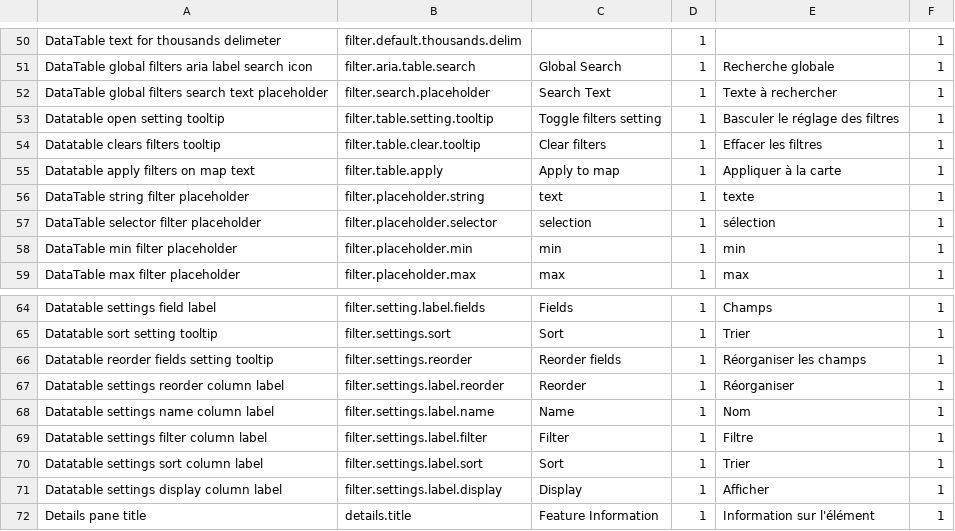
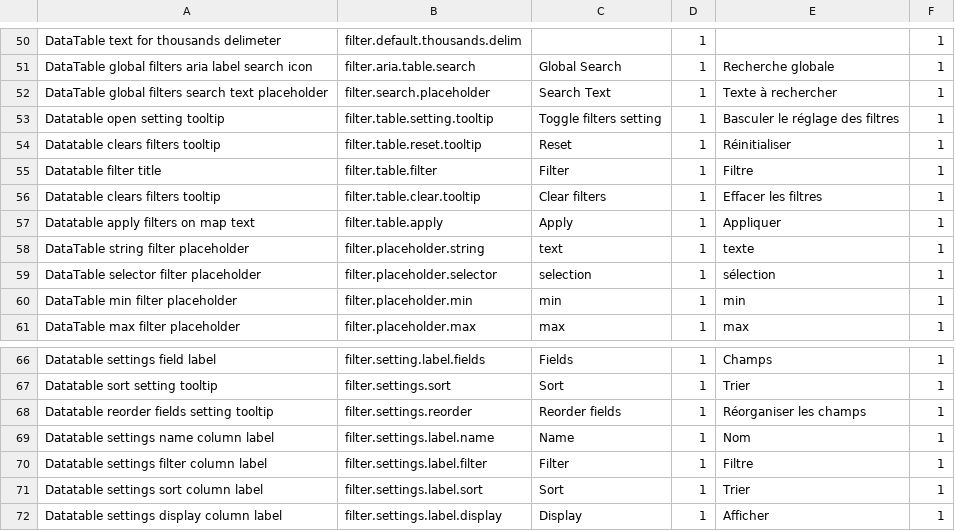
Before and after one commit to fgpv-vpgf/fgpv-vpgf, a CSV file: src/locales/translations.csv, drawn as a sheet; only a part is shown, gaps mark what is left out; the shorter side is filled out with more unchanged rows.

Commit message:
fix(table): styling enhancements
Closes #2235

```diff
--- a/src/locales/translations.csv
+++ b/src/locales/translations.csv
@@ -53,4 +53,6 @@ DataTable global filters search text placeholder,filter.search.placeholder,Searc
 Datatable open setting tooltip,filter.table.setting.tooltip,Toggle filters setting,1,Basculer le réglage des filtres,1
+Datatable clears filters tooltip,filter.table.reset.tooltip,Reset,1,Réinitialiser,1
+Datatable filter title,filter.table.filter,Filter,1,Filtre,1
 Datatable clears filters tooltip,filter.table.clear.tooltip,Clear filters,1,Effacer les filtres,1
-Datatable apply filters on map text,filter.table.apply,Apply to map,1,Appliquer à la carte,1
+Datatable apply filters on map text,filter.table.apply,Apply,1,Appliquer,1
 DataTable string filter placeholder,filter.placeholder.string,text,1,texte,1
@@ -66,3 +68,2 @@ Datatable sort setting tooltip,filter.settings.sort,Sort,1,Trier,1
 Datatable reorder fields setting tooltip,filter.settings.reorder,Reorder fields,1,Réorganiser les champs,1
-Datatable settings reorder column label,filter.settings.label.reorder,Reorder,1,Réorganiser,1
 Datatable settings name column label,filter.settings.label.name,Name,1,Nom,1
```
Also changed, not shown: 6 other files.
